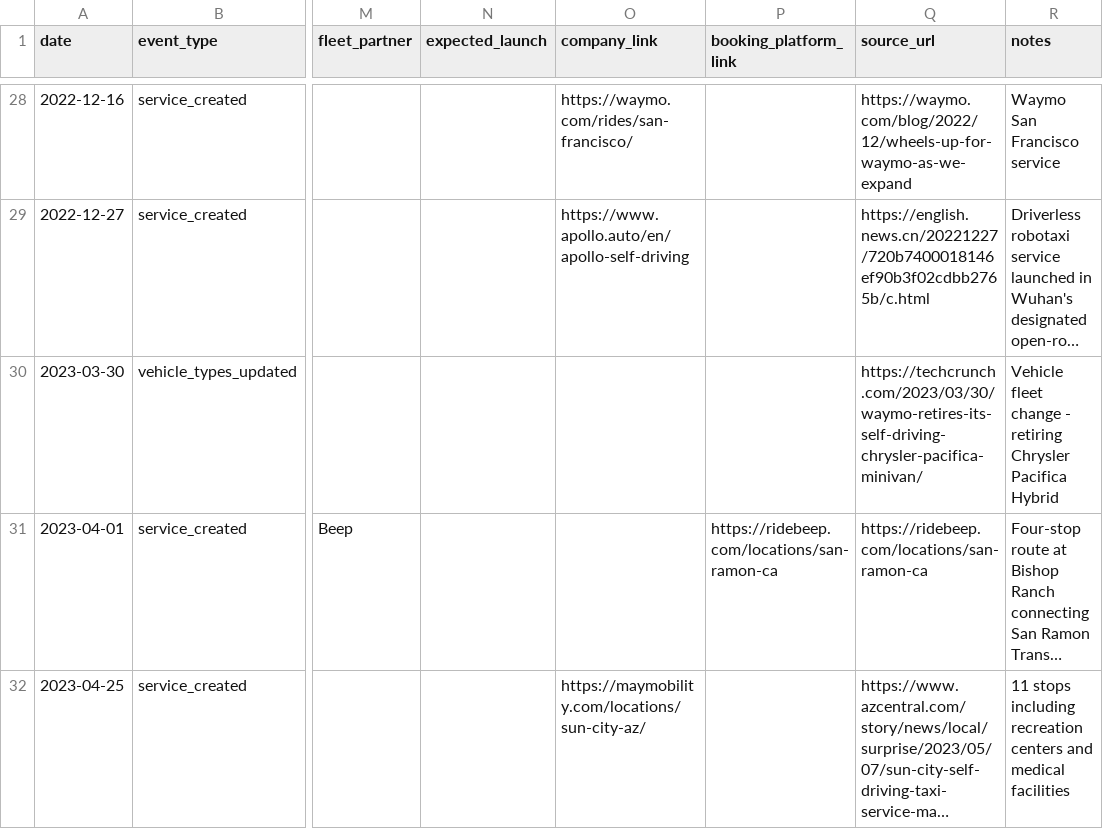
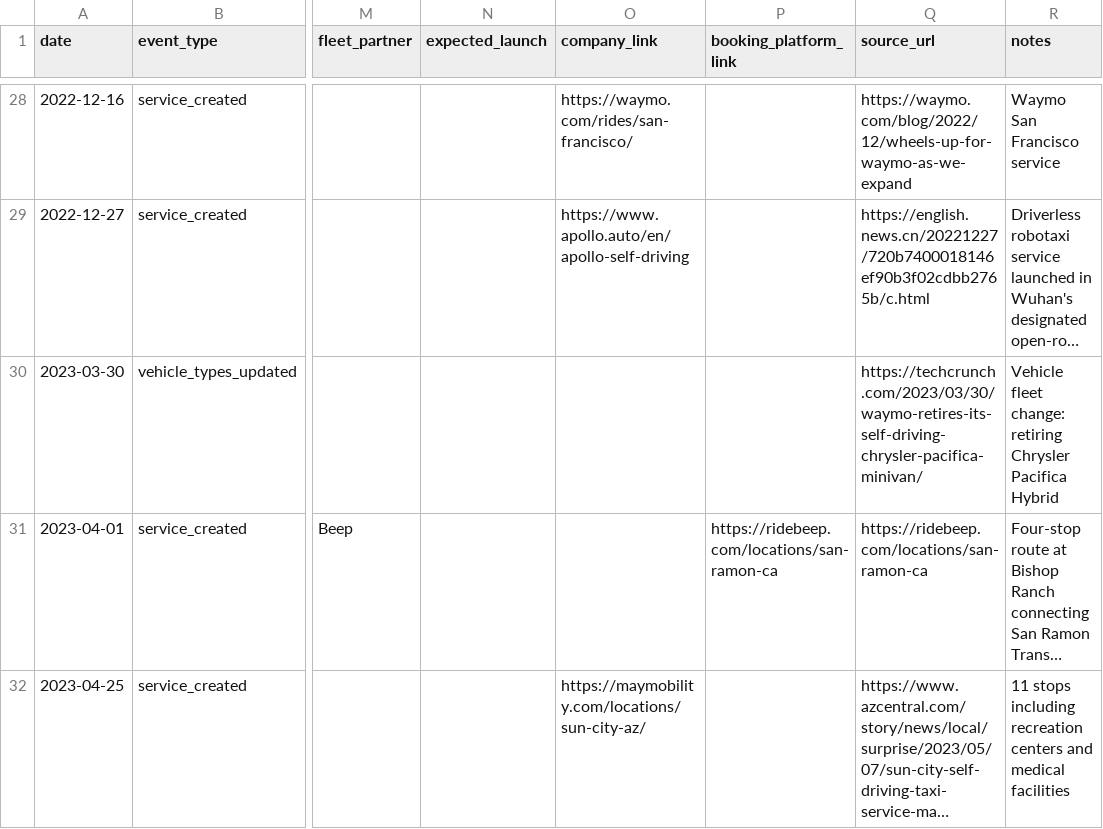
Before and after one commit to jacksonlester/av-map-data, a CSV file: events.csv, drawn as a sheet; only a part is shown, gaps mark what is left out; long unchanged cells end in …; the diff names each change by its address in the sheet, - before the commit and + after, or states it on an @@ line.

Commit message:
testing supabase changes

```diff
--- a/events.csv
+++ b/events.csv
-R30 (notes): Vehicle fleet change - retiring Chrysler…
+R30 (notes): Vehicle fleet change: retiring Chrysler…
```
